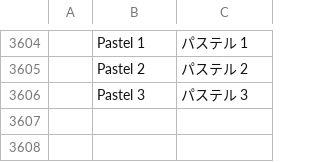
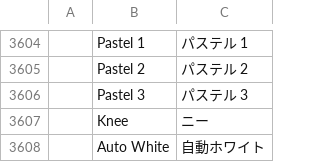
Before and after one commit to howlinfantods/filmcraft, a TSV file: crates/ui-egui/src/i18n/ja.tsv, drawn as a sheet; only a part is shown, gaps mark what is left out.

```diff
--- a/crates/ui-egui/src/i18n/ja.tsv
+++ b/crates/ui-egui/src/i18n/ja.tsv
@@ -3606 +3606,3 @@
 	Pastel 3	パステル 3
+	Knee	ニー
+	Auto White	自動ホワイト
```
Also changed, not shown: crates/ui-egui/src/i18n/es.tsv, 3 other files.
